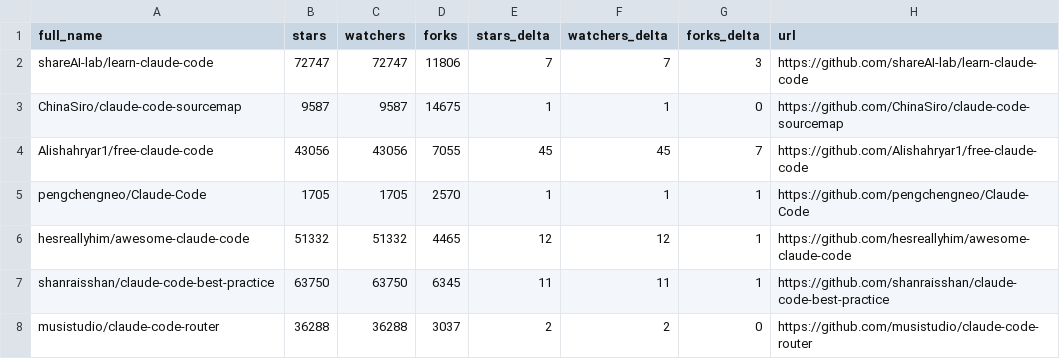
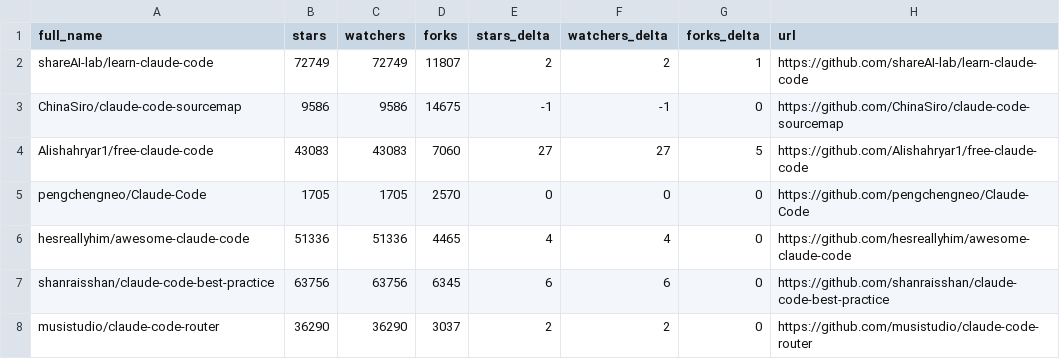
Before and after one commit to KuroTL/awesome-claude-code, a CSV file: data/repo-ticker.csv, drawn as a sheet; only a part is shown; the diff covers the shown part only.

```diff
--- a/data/repo-ticker.csv
+++ b/data/repo-ticker.csv
@@ -1,8 +1,8 @@
 full_name,stars,watchers,forks,stars_delta,watchers_delta,forks_delta,url
-shareAI-lab/learn-claude-code,72747,72747,11806,7,7,3,https://github.com/shareAI-lab/learn-claude-code
-ChinaSiro/claude-code-sourcemap,9587,9587,14675,1,1,0,https://github.com/ChinaSiro/claude-code-sourcemap
-Alishahryar1/free-claude-code,43056,43056,7055,45,45,7,https://github.com/Alishahryar1/free-claude-code
-pengchengneo/Claude-Code,1705,1705,2570,1,1,1,https://github.com/pengchengneo/Claude-Code
-hesreallyhim/awesome-claude-code,51332,51332,4465,12,12,1,https://github.com/hesreallyhim/awesome-claude-code
-shanraisshan/claude-code-best-practice,63750,63750,6345,11,11,1,https://github.com/shanraisshan/claude-code-best-practice
-musistudio/claude-code-router,36288,36288,3037,2,2,0,https://github.com/musistudio/claude-code-router
+shareAI-lab/learn-claude-code,72749,72749,11807,2,2,1,https://github.com/shareAI-lab/learn-claude-code
+ChinaSiro/claude-code-sourcemap,9586,9586,14675,-1,-1,0,https://github.com/ChinaSiro/claude-code-sourcemap
+Alishahryar1/free-claude-code,43083,43083,7060,27,27,5,https://github.com/Alishahryar1/free-claude-code
+pengchengneo/Claude-Code,1705,1705,2570,0,0,0,https://github.com/pengchengneo/Claude-Code
+hesreallyhim/awesome-claude-code,51336,51336,4465,4,4,0,https://github.com/hesreallyhim/awesome-claude-code
+shanraisshan/claude-code-best-practice,63756,63756,6345,6,6,0,https://github.com/shanraisshan/claude-code-best-practice
+musistudio/claude-code-router,36290,36290,3037,2,2,0,https://github.com/musistudio/claude-code-router
```
Also changed, not shown: 2 added rows, 2 removed rows, 3 moved rows and 132 edited cells elsewhere in this file, 2 other files.
